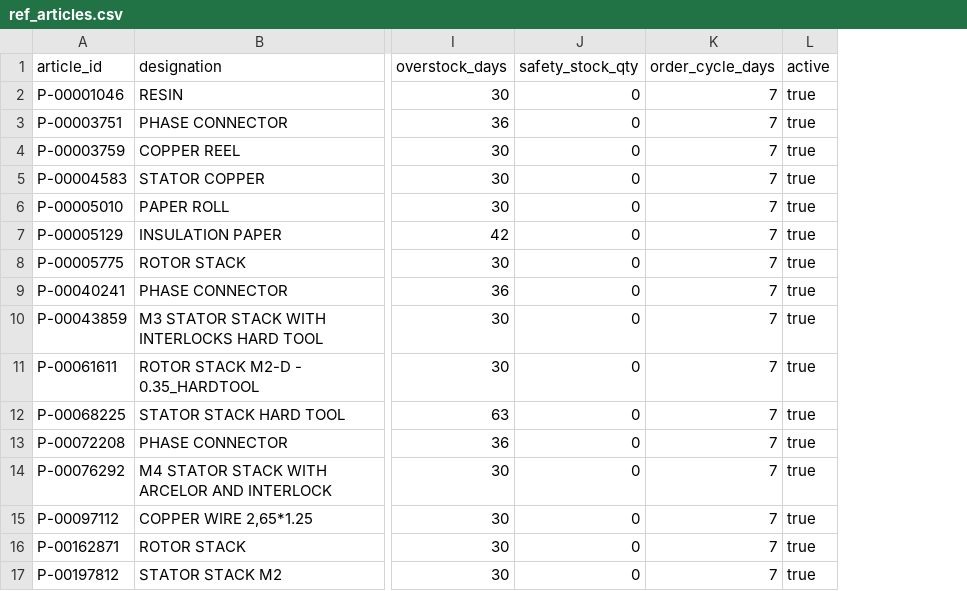
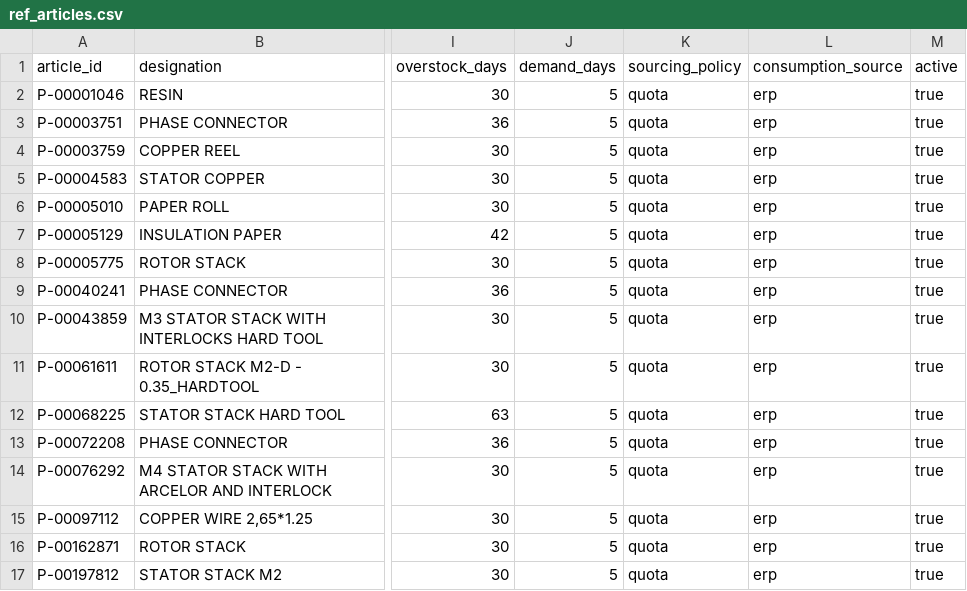
Before and after one commit to yns11/APPRO, a CSV file: data/seed/ref_articles.csv, drawn as a sheet; only a part is shown, gaps mark what is left out; removed rows and columns are numbered as before the commit, all else as after; the diff names each change by its address in the sheet, - before the commit and + after, or states it on an @@ line.

```diff
--- a/data/seed/ref_articles.csv
+++ b/data/seed/ref_articles.csv
-column J (safety_stock_qty), rows 2-17: all 0
-column K (order_cycle_days), rows 2-17: all 7
+column J (demand_days), rows 2-17: all 5
+column K (sourcing_policy), rows 2-17: all quota
+column L (consumption_source), rows 2-17: all erp
```
Also changed, not shown: data/seed/ref_article_suppliers.csv, data/seed/ref_suppliers.csv, 39 other files.
